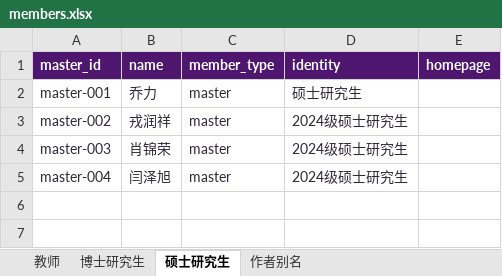
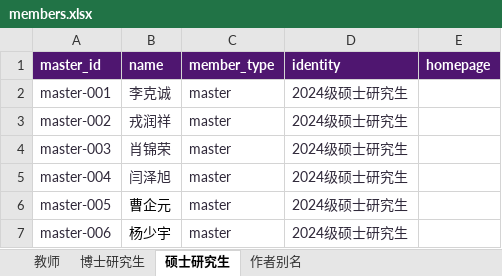
Before and after one commit to nju-ise-lab/nju-ise-lab.github.io, an Excel workbook: frontend/data-source/members.xlsx, sheet 硕士研究生, drawn as a sheet; values as stored, in another font and other column widths than the file's, no borders; table styles not drawn; the diff names each change by its address in the sheet, - before the commit and + after, or states it on an @@ line.

```diff
--- a/frontend/data-source/members.xlsx (sheet 硕士研究生)
+++ b/frontend/data-source/members.xlsx (sheet 硕士研究生)
-B2 (name): 乔力
+B2 (name): 李克诚
-D2 (identity): 硕士研究生
+D2 (identity): 2024级硕士研究生
+row 6: master-005 | 曹企元 | master | 2024级硕士研究生
+row 7: master-006 | 杨少宇 | master | 2024级硕士研究生
```
Also changed, not shown: sheet 博士研究生, 7 other files.
